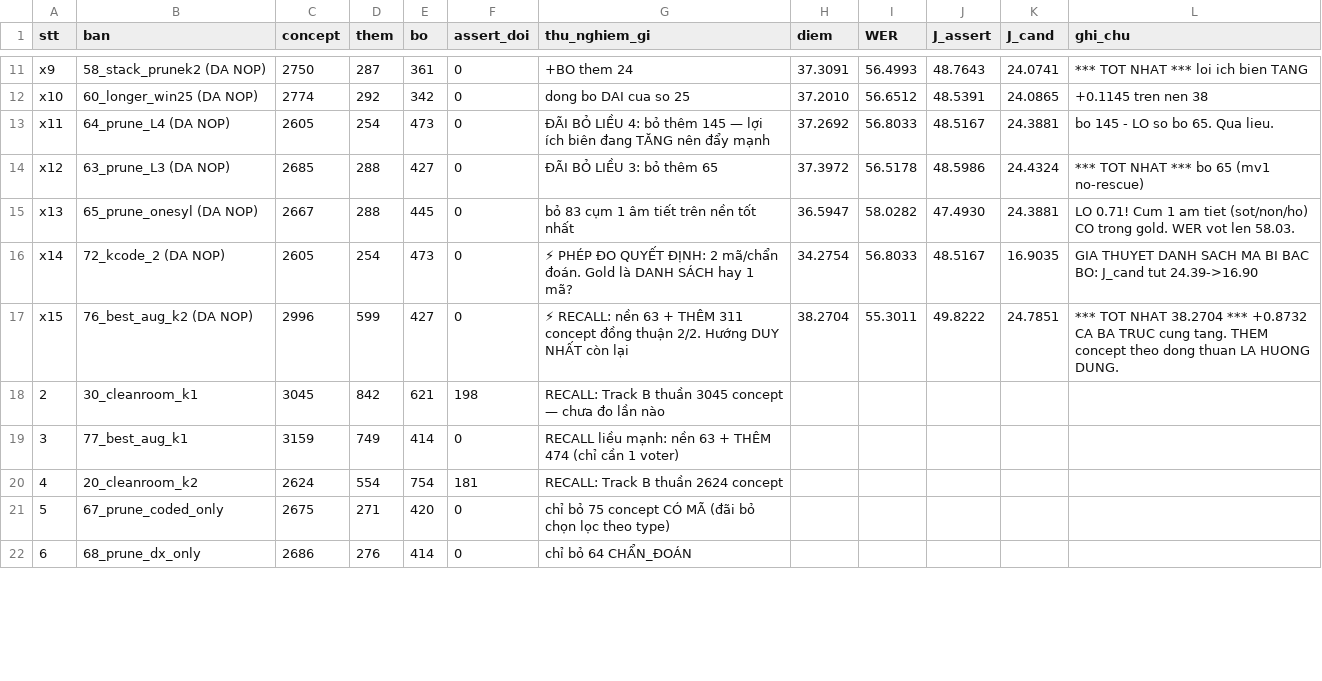
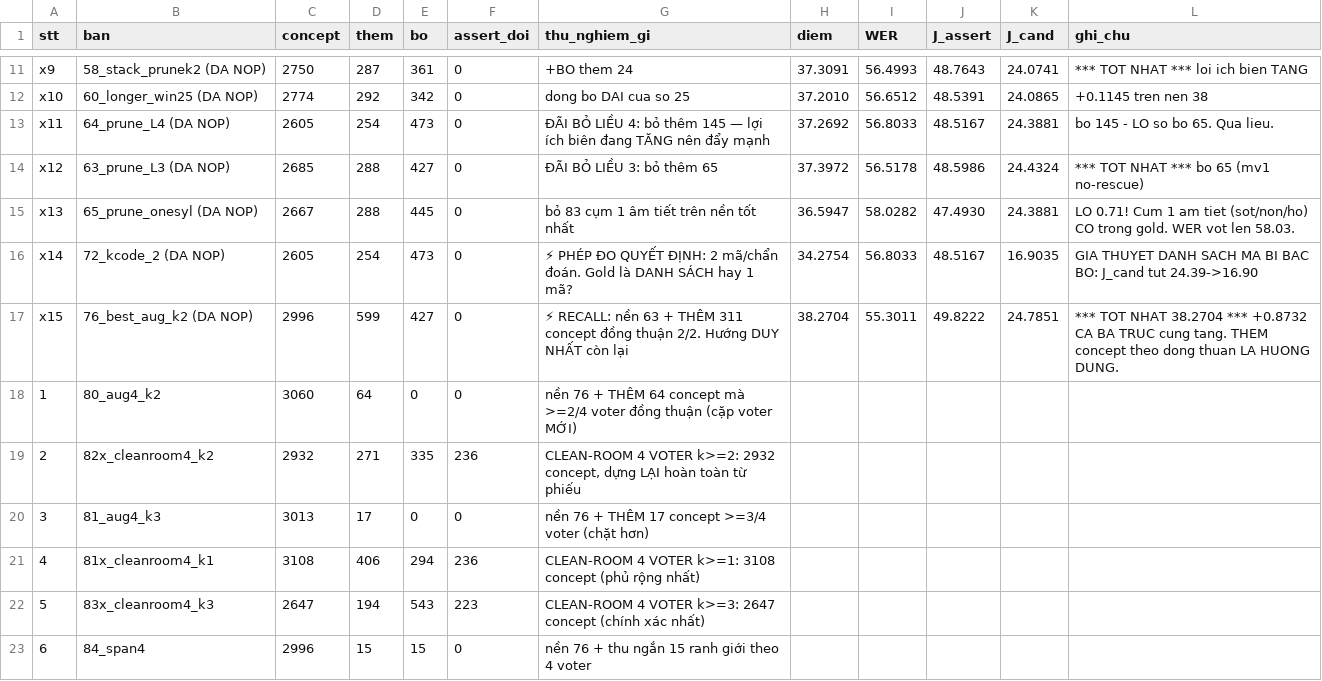
Before and after one commit to quocbao271207/Viettel, a CSV file: out/RESULTS.csv, drawn as a sheet; only a part is shown, gaps mark what is left out; the diff covers the shown part only.

```diff
--- a/out/RESULTS.csv
+++ b/out/RESULTS.csv
@@ -17,6 +17,7 @@ x14,72_kcode_2 (DA NOP),2605,254,473,0,⚡ PHÉP ĐO QUYẾT ĐỊNH: 2 mã/ch
 x15,76_best_aug_k2 (DA NOP),2996,599,427,0,⚡ RECALL: nền 63 + THÊM 311 concept đồng thuận 2/2. Hướng DUY NHẤT còn lại,38.2704,55.3011,49.8222,24.7851,*** TOT NHAT 38.2704 *** +0.8732 CA BA TRUC cung tang. THEM concept theo dong thuan LA HUONG DUNG.
-2,30_cleanroom_k1,3045,842,621,198,RECALL: Track B thuần 3045 concept — chưa đo lần nào,,,,,
-3,77_best_aug_k1,3159,749,414,0,RECALL liều mạnh: nền 63 + THÊM 474 (chỉ cần 1 voter),,,,,
-4,20_cleanroom_k2,2624,554,754,181,RECALL: Track B thuần 2624 concept,,,,,
-5,67_prune_coded_only,2675,271,420,0,chỉ bỏ 75 concept CÓ MÃ (đãi bỏ chọn lọc theo type),,,,,
-6,68_prune_dx_only,2686,276,414,0,chỉ bỏ 64 CHẨN_ĐOÁN,,,,,
+1,80_aug4_k2,3060,64,0,0,nền 76 + THÊM 64 concept mà >=2/4 voter đồng thuận (cặp voter MỚI),,,,,
+2,82x_cleanroom4_k2,2932,271,335,236,"CLEAN-ROOM 4 VOTER k>=2: 2932 concept, dựng LẠI hoàn toàn từ phiếu",,,,,
+3,81_aug4_k3,3013,17,0,0,nền 76 + THÊM 17 concept >=3/4 voter (chặt hơn),,,,,
+4,81x_cleanroom4_k1,3108,406,294,236,CLEAN-ROOM 4 VOTER k>=1: 3108 concept (phủ rộng nhất),,,,,
+5,83x_cleanroom4_k3,2647,194,543,223,CLEAN-ROOM 4 VOTER k>=3: 2647 concept (chính xác nhất),,,,,
+6,84_span4,2996,15,15,0,nền 76 + thu ngắn 15 ranh giới theo 4 voter,,,,,
```
Also changed, not shown: 1 removed row and 17 edited cells elsewhere in this file, 19 other files.
